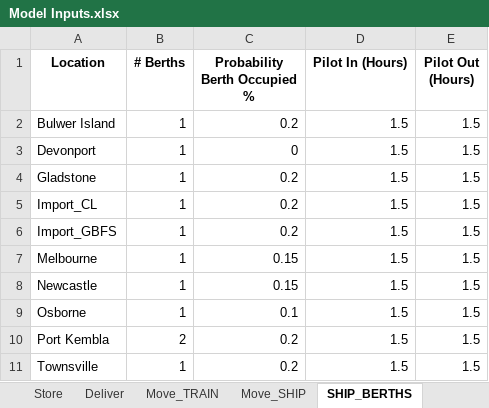
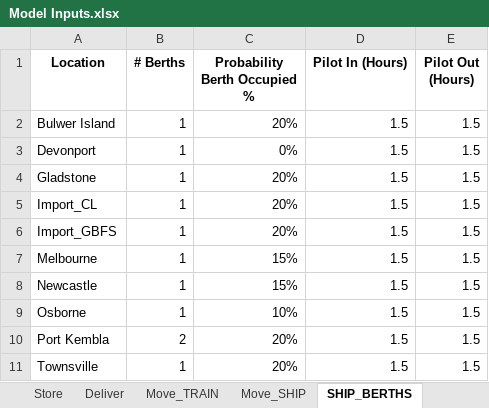
Before and after one commit to ZPrins/CA, an Excel workbook: Model Inputs.xlsx, sheet SHIP_BERTHS, drawn as a sheet; values as stored, in another font and other column widths than the file's, no borders; the diff names each change by its address in the sheet, - before the commit and + after, or states it on an @@ line.

```diff
--- a/Model Inputs.xlsx (sheet SHIP_BERTHS)
+++ b/Model Inputs.xlsx (sheet SHIP_BERTHS)
-C2 (Probability Berth Occupied %): 0.2
+C2 (Probability Berth Occupied %): 20%
-C3 (Probability Berth Occupied %): 0
+C3 (Probability Berth Occupied %): 0%
-C4:C6 (Probability Berth Occupied %): 0.2
+C4:C6 (Probability Berth Occupied %): 20%
-C7:C8 (Probability Berth Occupied %): 0.15
+C7:C8 (Probability Berth Occupied %): 15%
-C9 (Probability Berth Occupied %): 0.1
+C9 (Probability Berth Occupied %): 10%
-C10:C11 (Probability Berth Occupied %): 0.2
+C10:C11 (Probability Berth Occupied %): 20%
```
Also changed, not shown: sheet Store, sheet Network, sheet Deliver, sheet Make, sheet Move_SHIP, sheet SHIP_ROUTES, 2 more sheets, formulas that keep their value, generated_model_inputs.xlsx, 10 other files.
